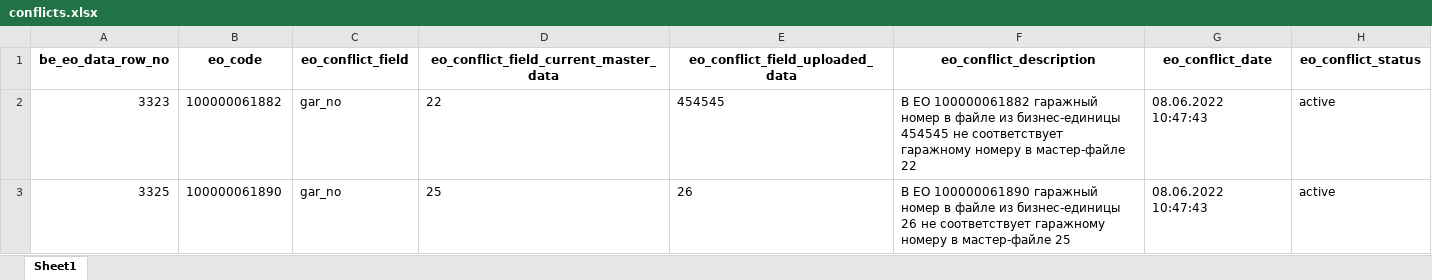
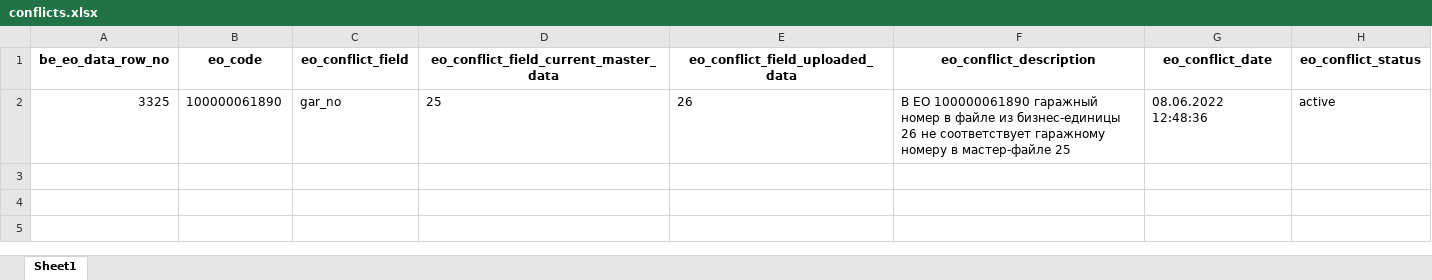
Before and after one commit to Zhenya1975/bdo_v1, an Excel workbook: downloads/conflicts.xlsx, sheet Sheet1, drawn as a sheet; values as stored, in another font and other column widths than the file's, no borders; removed rows and columns are numbered as before the commit, all else as after; the diff names each change by its address in the sheet, - before the commit and + after, or states it on an @@ line.

```diff
--- a/downloads/conflicts.xlsx (sheet Sheet1)
+++ b/downloads/conflicts.xlsx (sheet Sheet1)
-row 2: 3323 | 100000061882 | gar_no | 22 | 454545 | В EO 100000061882 гаражный номер в файле из бизнес-единицы 454545 не соответствует гаражному номеру в мастер-файле 22 | 08.06.2022 10:47:43 | active
-G2 (eo_conflict_date): 08.06.2022 10:47:43
+G2 (eo_conflict_date): 08.06.2022 12:48:36
```
Also changed, not shown: downloads/sap_eo_data.xlsx, 5 other files.
